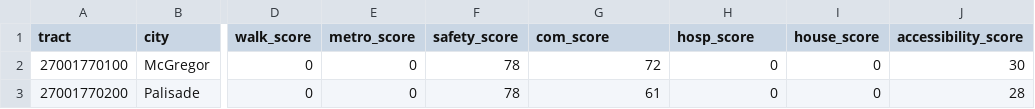
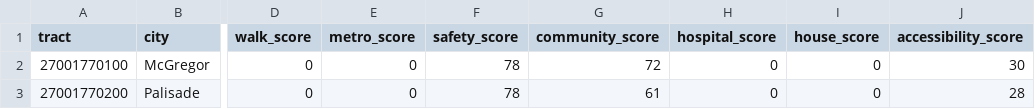
Before and after one commit to Sai83/accessibilityscore, a CSV file: final_scores/tract_score.csv, drawn as a sheet; only a part is shown, gaps mark what is left out; the diff names each change by its address in the sheet, - before the commit and + after, or states it on an @@ line.

```diff
--- a/final_scores/tract_score.csv
+++ b/final_scores/tract_score.csv
-G1: com_score
+G1: community_score
-H1: hosp_score
+H1: hospital_score
```
Also changed, not shown: Census_data/city_pop.csv, Census_data/tract_pop.csv, 12 other files.
